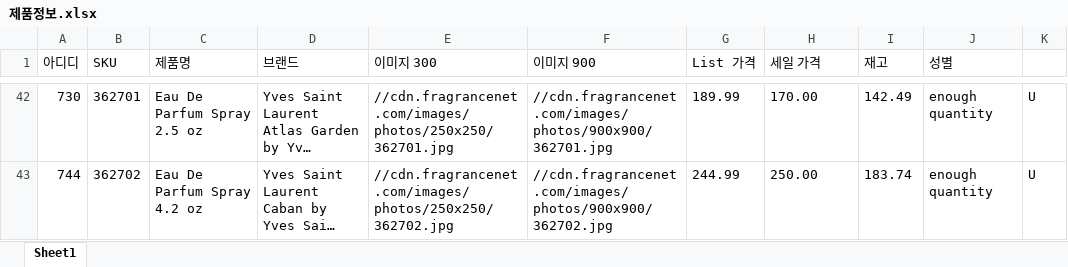
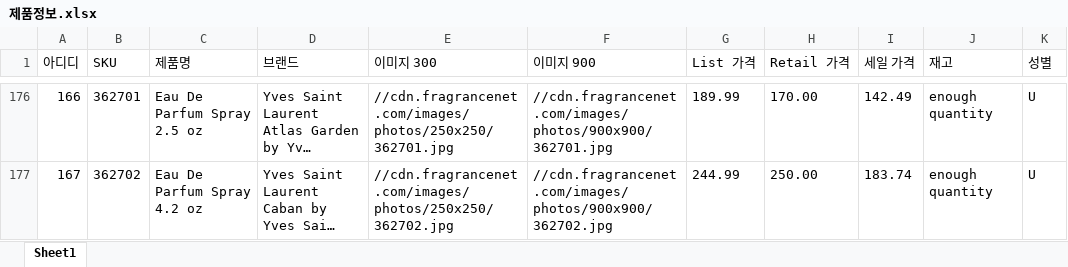
Before and after one commit to michael-riess/product-detail-scraper, an Excel workbook: 제품정보.xlsx, sheet Sheet1, drawn as a sheet; only a part is shown, gaps mark what is left out; long unchanged cells end in …; values as stored, in another font and other column widths than the file's, no borders; addresses are those after the commit; the diff covers the shown part only; the diff names each change by its address in the sheet, - before the commit and + after, or states it on an @@ line.

```diff
--- a/제품정보.xlsx (sheet Sheet1)
+++ b/제품정보.xlsx (sheet Sheet1)
-H1: 세일 가격
+H1: Retail 가격
-I1: 재고
+I1: 세일 가격
-J1: 성별
+J1: 재고
-K1: (empty)
+K1: 성별
-A176 (아디디): 730
+A176 (아디디): 166
-A177 (아디디): 744
+A177 (아디디): 167
```
Also changed, not shown: 136 added rows, 2 removed rows and 40 edited cells elsewhere in this sheet, 1 other file.
